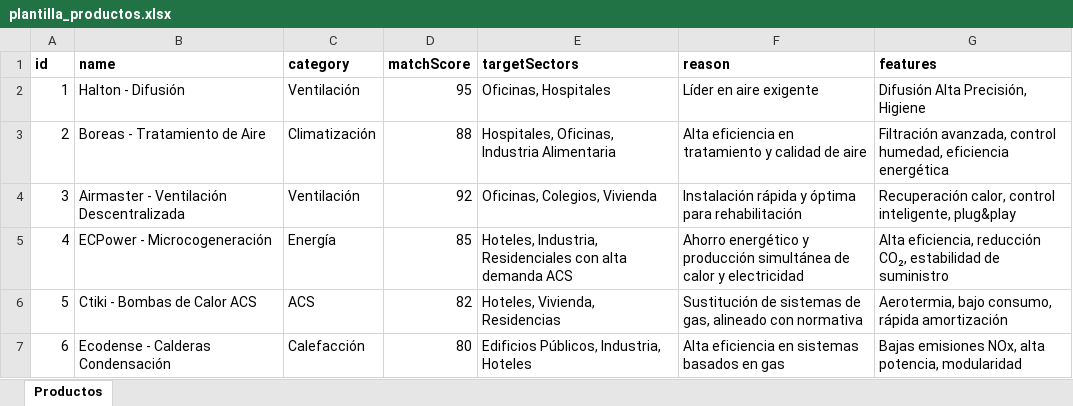
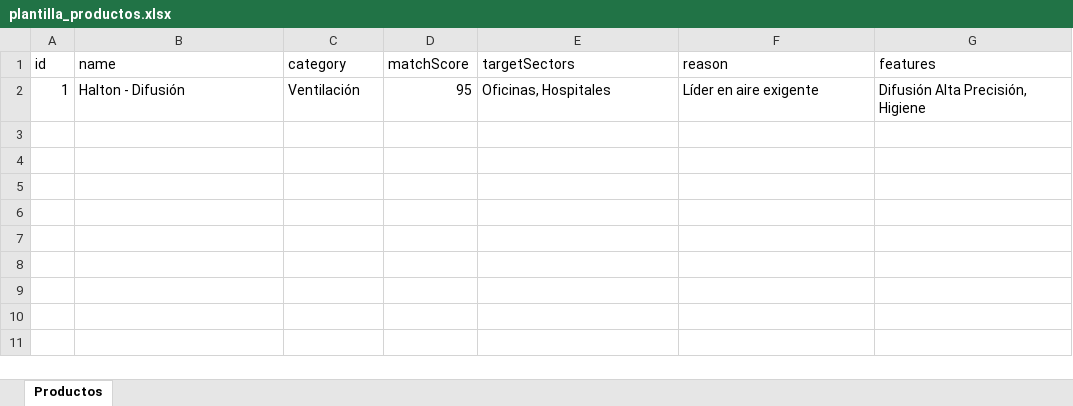
Before and after one commit to Resources-1968/saas-siacli, an Excel workbook: backend/data/plantilla_productos.xlsx, sheet Productos, drawn as a sheet; values as stored, in another font and other column widths than the file's, no borders; the diff names each change by its address in the sheet, - before the commit and + after, or states it on an @@ line.

Commit message:
Sincronizar datos de Excel

```diff
--- a/backend/data/plantilla_productos.xlsx (sheet Productos)
+++ b/backend/data/plantilla_productos.xlsx (sheet Productos)
-A1:G1 bold: on
+A1:G1 bold: off
-row 3: 2 | Boreas - Tratamiento de Aire | Climatización | 88 | Hospitales, Oficinas, Industria Alimentaria | Alta eficiencia en tratamiento y calidad de aire | Filtración avanzada, control humedad, eficiencia energética
-row 4: 3 | Airmaster - Ventilación Descentralizada | Ventilación | 92 | Oficinas, Colegios, Vivienda | Instalación rápida y óptima para rehabilitación | Recuperación calor, control inteligente, plug&play
-row 5: 4 | ECPower - Microcogeneración | Energía | 85 | Hoteles, Industria, Residenciales con alta demanda ACS | Ahorro energético y producción simultánea de calor y electricidad | Alta eficiencia, reducción CO₂, estabilidad de suministro
-row 6: 5 | Ctiki - Bombas de Calor ACS | ACS | 82 | Hoteles, Vivienda, Residencias | Sustitución de sistemas de gas, alineado con normativa | Aerotermia, bajo consumo, rápida amortización
-row 7: 6 | Ecodense - Calderas Condensación | Calefacción | 80 | Edificios Públicos, Industria, Hoteles | Alta eficiencia en sistemas basados en gas | Bajas emisiones NOx, alta potencia, modularidad
```
Also changed, not shown: backend/data/plantilla_estrategias.xlsx, backend/data/plantilla_oportunidades.xlsx.
